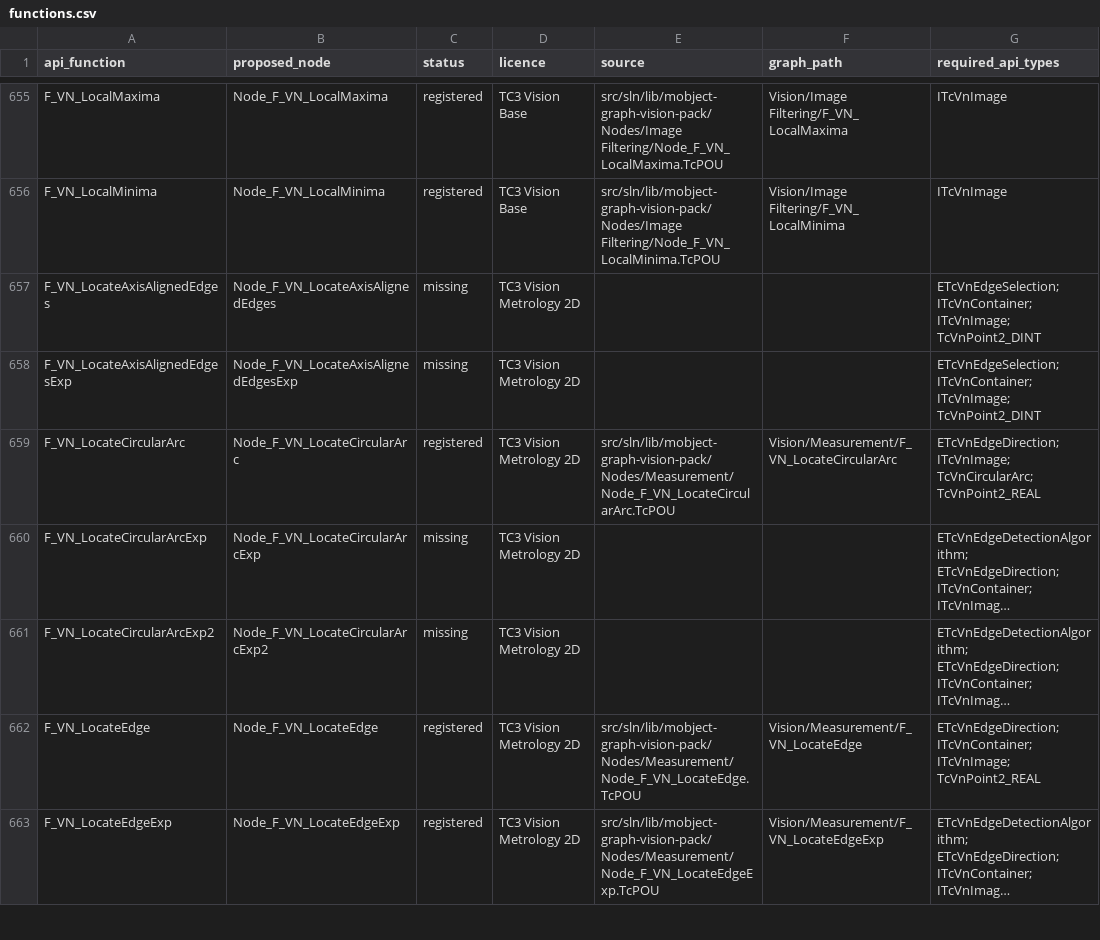
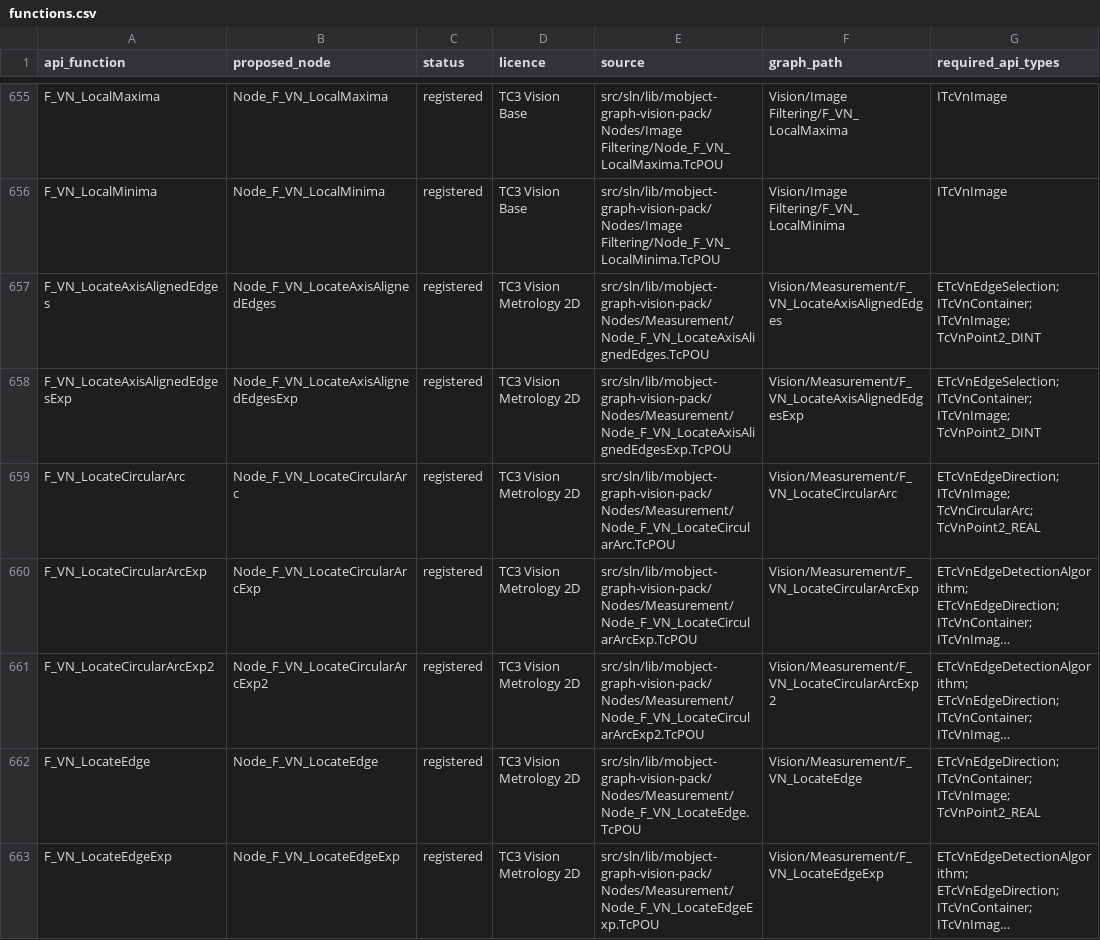
Before and after one commit to Mobject-Dev-Team/mobject-graph-vision-pack, a CSV file: docs/vision-api-5.10.2-audit/functions.csv, drawn as a sheet; only a part is shown, gaps mark what is left out; long unchanged cells end in …; the diff covers the shown part only; the diff names each change by its address in the sheet, - before the commit and + after, or states it on an @@ line.

```diff
--- a/docs/vision-api-5.10.2-audit/functions.csv
+++ b/docs/vision-api-5.10.2-audit/functions.csv
-C657:C658 (status): missing
+C657:C658 (status): registered
-E657 (source): (empty)
+E657 (source): src/sln/lib/mobject-graph-vision-pack/Nodes/Measurement/Node_F_VN_LocateAxisAlignedEdges.TcPOU
-F657 (graph_path): (empty)
+F657 (graph_path): Vision/Measurement/F_VN_LocateAxisAlignedEdges
-E658 (source): (empty)
+E658 (source): src/sln/lib/mobject-graph-vision-pack/Nodes/Measurement/Node_F_VN_LocateAxisAlignedEdgesExp.TcPOU
-F658 (graph_path): (empty)
+F658 (graph_path): Vision/Measurement/F_VN_LocateAxisAlignedEdgesExp
-C660:C661 (status): missing
+C660:C661 (status): registered
-E660 (source): (empty)
+E660 (source): src/sln/lib/mobject-graph-vision-pack/Nodes/Measurement/Node_F_VN_LocateCircularArcExp.TcPOU
-F660 (graph_path): (empty)
+F660 (graph_path): Vision/Measurement/F_VN_LocateCircularArcExp
-E661 (source): (empty)
+E661 (source): src/sln/lib/mobject-graph-vision-pack/Nodes/Measurement/Node_F_VN_LocateCircularArcExp2.TcPOU
-F661 (graph_path): (empty)
+F661 (graph_path): Vision/Measurement/F_VN_LocateCircularArcExp2
```
Also changed, not shown: 24 edited cells elsewhere in this file, docs/vision-api-5.10.2-audit/project-registration.csv, 18 other files.
